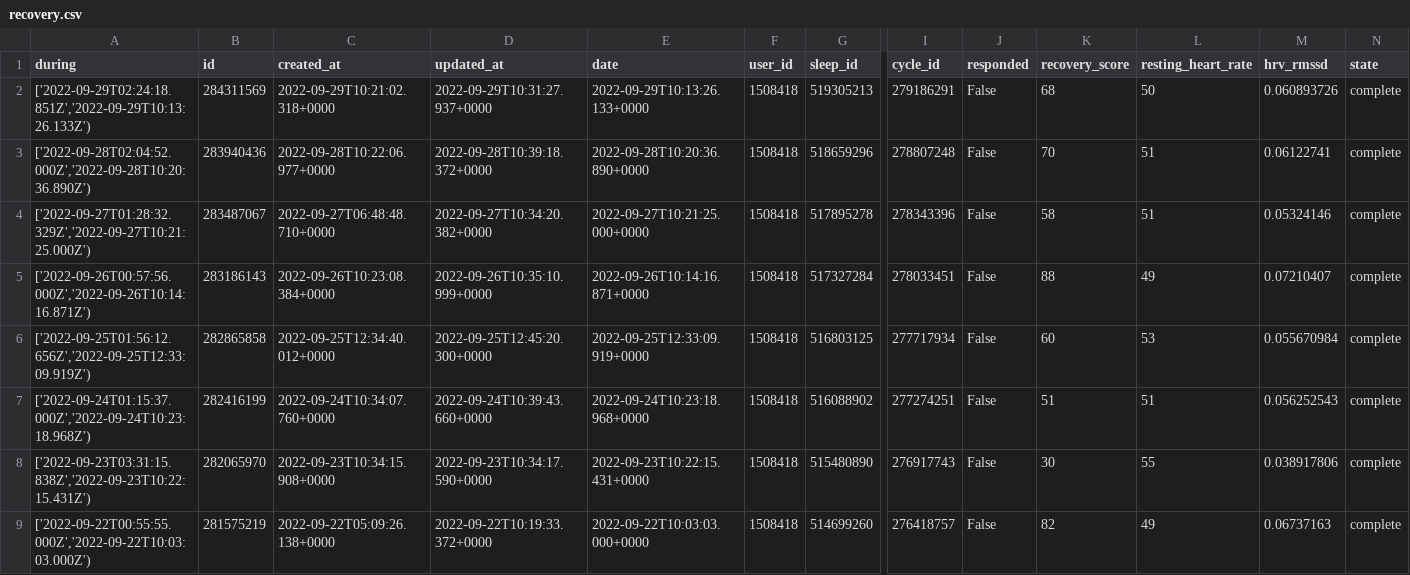
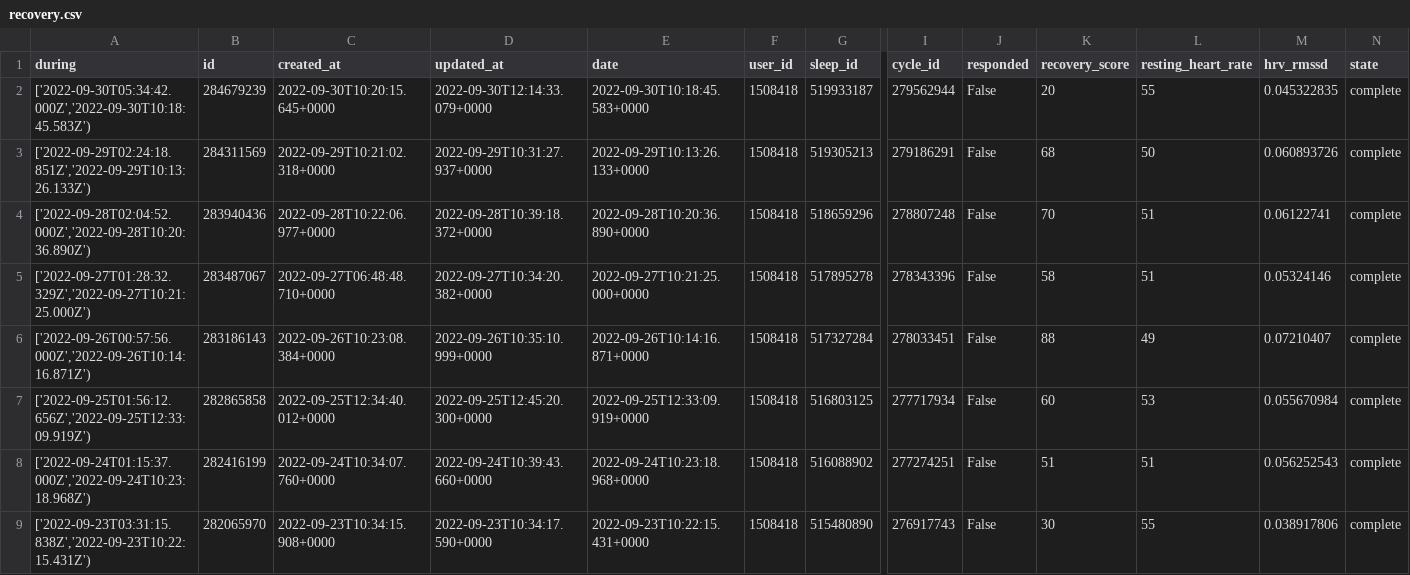
Before and after one commit to jrozra200/jakes_health_kit, a CSV file: data/recovery.csv, drawn as a sheet; only a part is shown, gaps mark what is left out; the shorter side is filled out with more unchanged rows; rows hold the shown columns only; the diff names each change by its address in the sheet, - before the commit and + after, or states it on an @@ line.

```diff
--- a/data/recovery.csv
+++ b/data/recovery.csv
+row 2: ['2022-09-30T05:34:42.000Z','2022-09-30T10:18:45.583Z') | 284679239 | 2022-09-30T10:20:15.645+0000 | 2022-09-30T12:14:33.079+0000 | 2022-09-30T10:18:45.583+0000 | 1508418 | 519933187 | 279562944 | False | 20 | 55 | 0.045322835 | complete
```
Also changed, not shown: data/cycles.csv, data/sleeps.csv, 4 other files.
